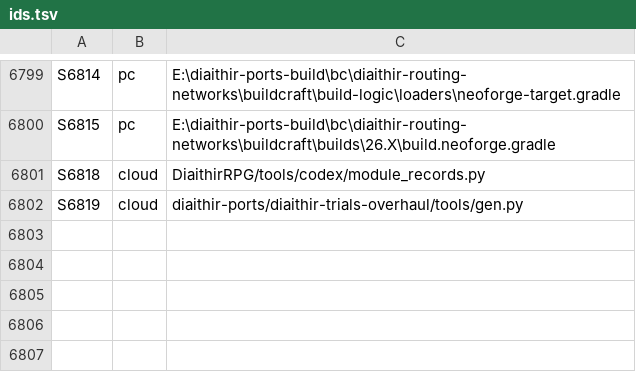
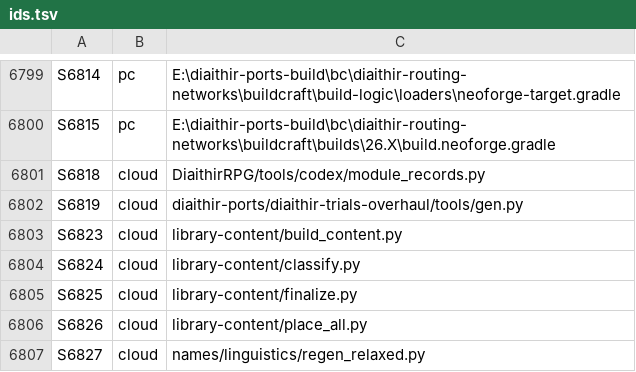
Before and after one commit to GeddyLifeson/Global-Repo, a TSV file: ids.tsv, drawn as a sheet; only a part is shown, gaps mark what is left out.

```diff
--- a/ids.tsv
+++ b/ids.tsv
@@ -6802 +6802,6 @@ S6818	cloud	DiaithirRPG/tools/codex/module_records.py
 S6819	cloud	diaithir-ports/diaithir-trials-overhaul/tools/gen.py
+S6823	cloud	library-content/build_content.py
+S6824	cloud	library-content/classify.py
+S6825	cloud	library-content/finalize.py
+S6826	cloud	library-content/place_all.py
+S6827	cloud	names/linguistics/regen_relaxed.py
```
Also changed, not shown: cloud_inventory.tsv, 7 other files.
